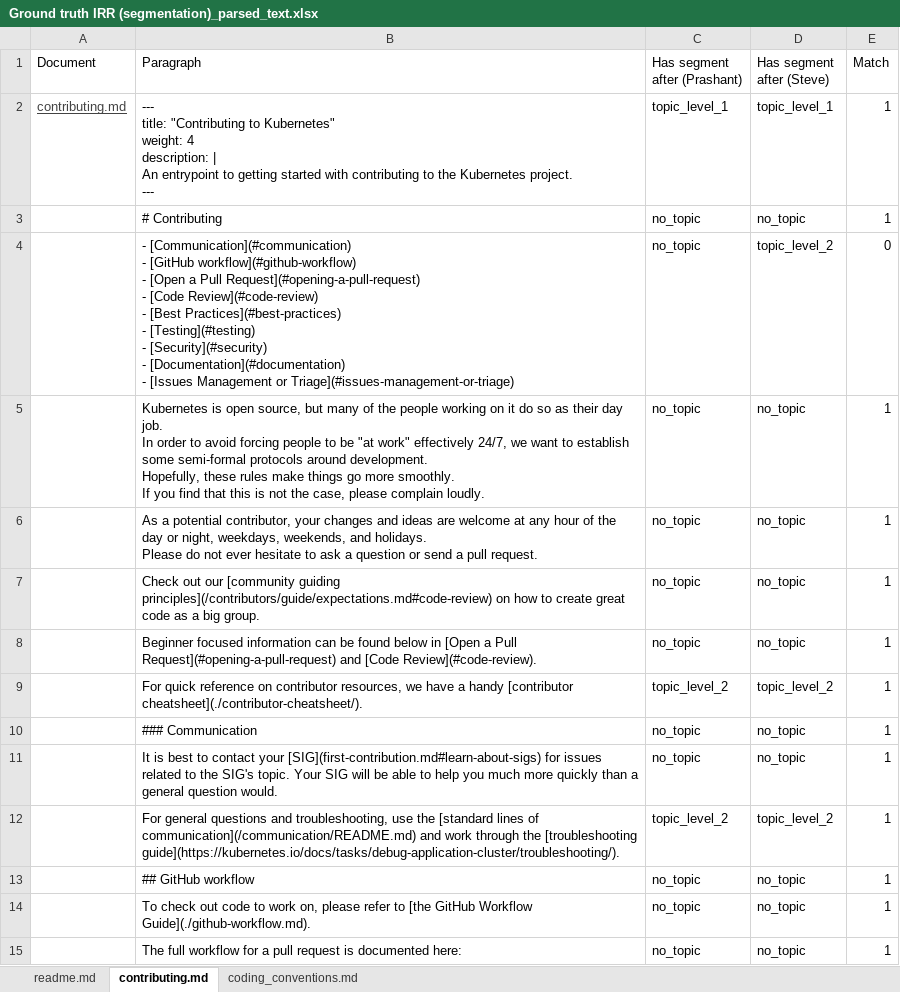
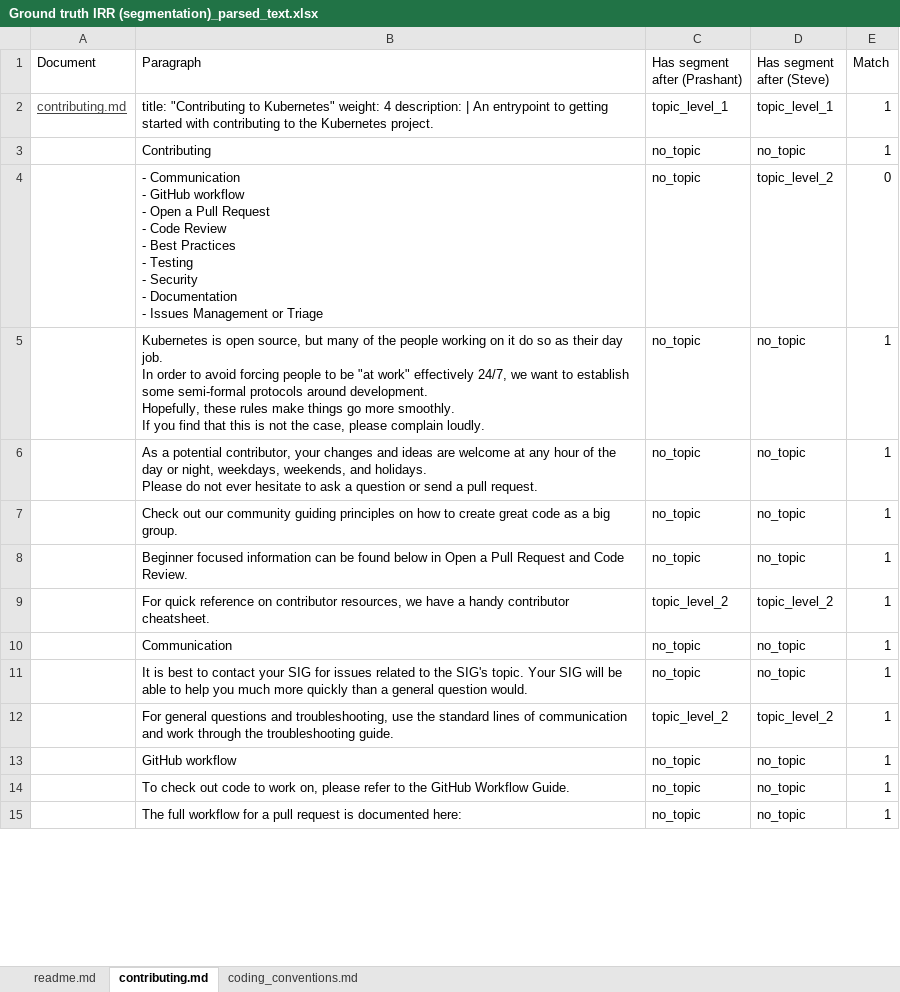
Before and after one commit to Prashant528/visual_doc_demo, an Excel workbook: test_segmenter/Ground truth IRR (segmentation)_parsed_text.xlsx, sheet contributing.md, drawn as a sheet; only a part is shown; values as stored, in another font and other column widths than the file's, no borders; charts and pictures and conditional formats and table styles not drawn; ↵ is a line break in a cell; the diff covers the shown part only; the diff names each change by its address in the sheet, - before the commit and + after, or states it on an @@ line.

```diff
--- a/test_segmenter/Ground truth IRR (segmentation)_parsed_text.xlsx (sheet contributing.md)
+++ b/test_segmenter/Ground truth IRR (segmentation)_parsed_text.xlsx (sheet contributing.md)
-B2 (Paragraph): --- ↵ title: "Contributing to Kubernetes" ↵ weight: 4 ↵ description: | ↵ An entrypoint to getting started with contributing to the Kubernetes project. ↵ ---
+B2 (Paragraph): title: "Contributing to Kubernetes" weight: 4 description: | An entrypoint to getting started with contributing to the Kubernetes project.
-B3 (Paragraph): # Contributing
+B3 (Paragraph): Contributing
-B4 (Paragraph): - [Communication](#communication) ↵ - [GitHub workflow](#github-workflow) ↵ - [Open a Pull Request](#opening-a-pull-request) ↵ - [Code Review](#code-review) ↵ - [Best Practices](#best-practices) ↵ - [Testing](#testing) ↵ - [Security](#security) ↵ - [Documentation](#documentation) ↵ - [Issues Management or Triage](#issues-management-or-triage)
+B4 (Paragraph): - Communication ↵ - GitHub workflow ↵ - Open a Pull Request ↵ - Code Review ↵ - Best Practices ↵ - Testing ↵ - Security ↵ - Documentation ↵ - Issues Management or Triage
-B7 (Paragraph): …out our [community guiding principles](/contributors/guide/expectations.md#code-review) on how…
+B7 (Paragraph): …out our community guiding principles on how…
-B8 (Paragraph): …below in [Open a Pull Request](#opening-a-pull-request) and [Code Review](#code-review).
+B8 (Paragraph): …below in Open a Pull Request and Code Review.
-B9 (Paragraph): …a handy [contributor cheatsheet](./contributor-cheatsheet/).
+B9 (Paragraph): …a handy contributor cheatsheet.
-B10 (Paragraph): ### Communication
+B10 (Paragraph): Communication
-B11 (Paragraph): …contact your [SIG](first-contribution.md#learn-about-sigs) for issues…
+B11 (Paragraph): …contact your SIG for issues…
-B12 (Paragraph): …use the [standard lines of communication](/communication/README.md) and work through the [troubleshooting guide](https://kubernetes.io/docs/tasks/debug-application-cluster/troubleshooting/).
+B12 (Paragraph): …use the standard lines of communication and work through the troubleshooting guide.
-B13 (Paragraph): ## GitHub workflow
+B13 (Paragraph): GitHub workflow
-B14 (Paragraph): …refer to [the GitHub Workflow Guide](./github-workflow.md).
+B14 (Paragraph): …refer to the GitHub Workflow Guide.
```
Also changed, not shown: 1 added row, 1 removed row and 27 edited cells elsewhere in this sheet, sheet coding_conventions.md, sheet readme.md, charts or pictures, test_segmenter/ground_truth.xlsx, 14 other files.
